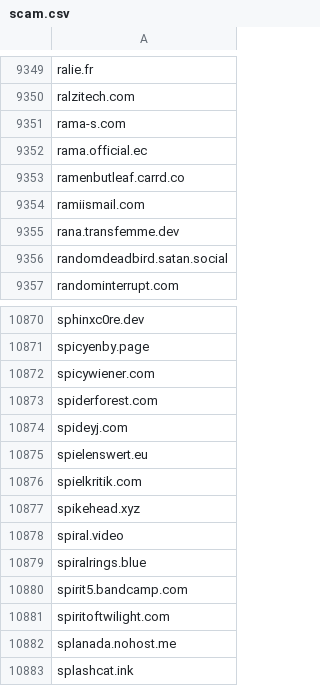
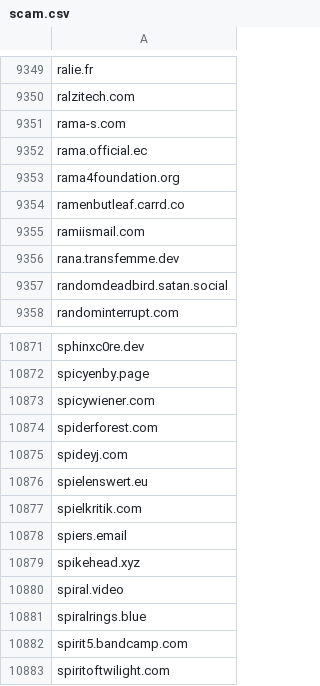
Before and after one commit to avidansternberg/project-blocklist, a CSV file: domain_lists/scam.csv, drawn as a sheet; only a part is shown, gaps mark what is left out; the shorter side is filled out with more unchanged rows; the diff names each change by its address in the sheet, - before the commit and + after, or states it on an @@ line.

Commit message:
Add scam

```diff
--- a/domain_lists/scam.csv
+++ b/domain_lists/scam.csv
+row 9353: rama4foundation.org
+row 10878: spiers.email
```
Also changed, not shown: ip_lists/abusive-ips.v4.csv, user_lists/scam-mail.csv.
